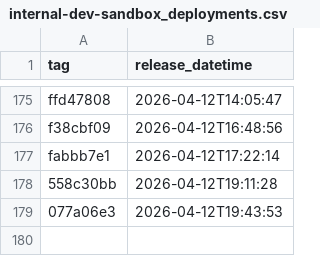
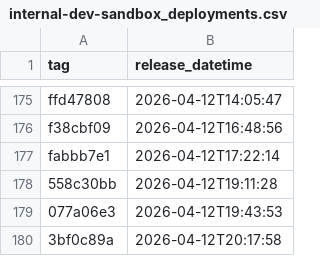
Before and after one commit to NHSDigital/electronic-prescription-service-api, a CSV file: _data/internal-dev-sandbox_deployments.csv, drawn as a sheet; only a part is shown, gaps mark what is left out.

```diff
--- a/_data/internal-dev-sandbox_deployments.csv
+++ b/_data/internal-dev-sandbox_deployments.csv
@@ -179 +179,2 @@ fabbb7e1,2026-04-12T17:22:14
 077a06e3,2026-04-12T19:43:53
+3bf0c89a,2026-04-12T20:17:58
```
Also changed, not shown: 1 other file.
